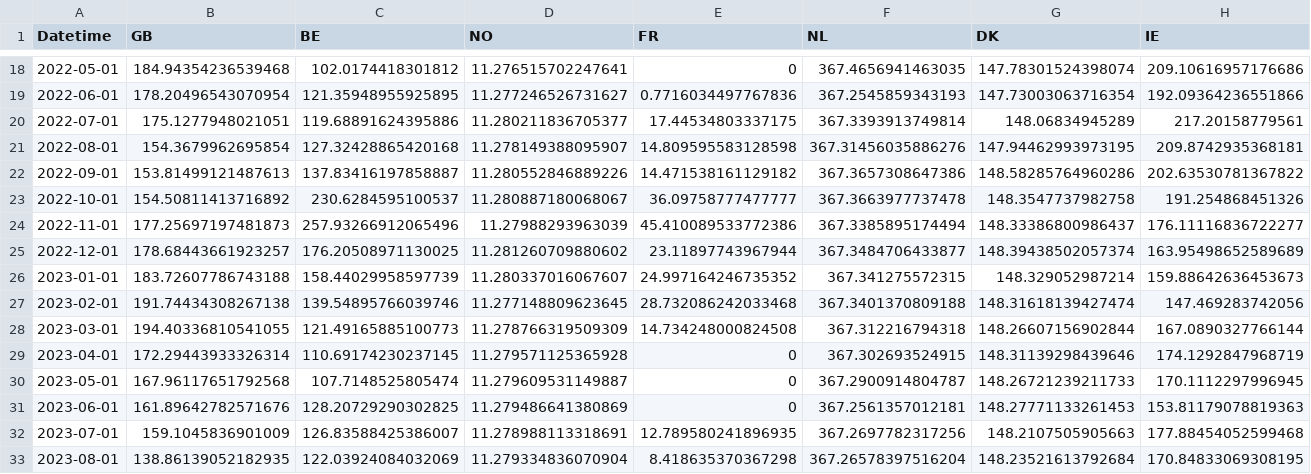
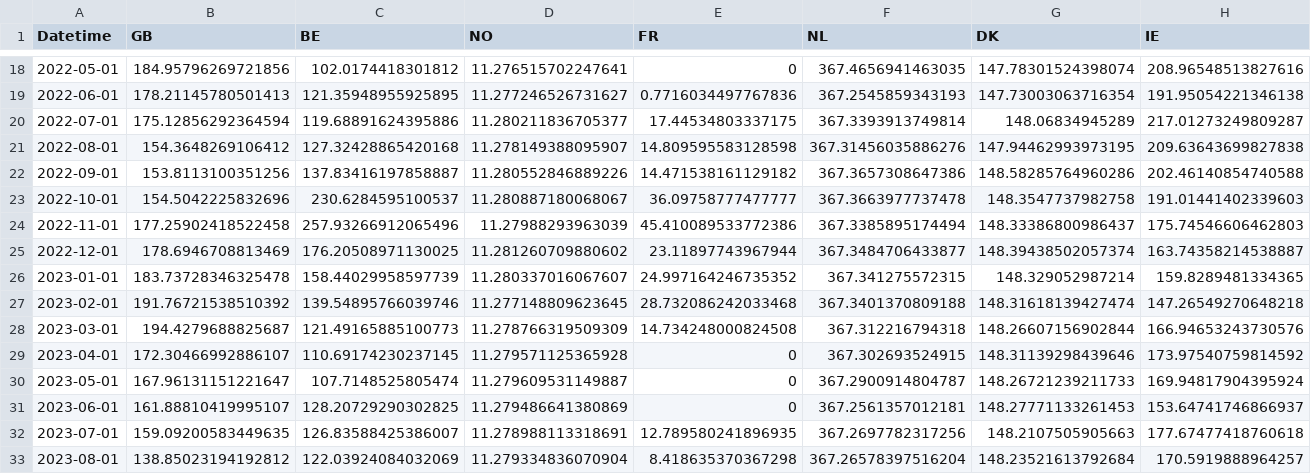
Before and after one commit to LuciaLujia/NationalGrid.A09, a CSV file: LondonLAB/eu_forecasts.csv, drawn as a sheet; only a part is shown, gaps mark what is left out; the diff covers the shown part only.

```diff
--- a/LondonLAB/eu_forecasts.csv
+++ b/LondonLAB/eu_forecasts.csv
@@ -18,16 +18,16 @@ Datetime,GB,BE,NO,FR,NL,DK,IE
-2022-05-01,184.94354236539468,102.0174418301812,11.276515702247641,0,367.4656941463035,147.78301524398074,209.10616957176686
-2022-06-01,178.20496543070954,121.35948955925895,11.277246526731627,0.7716034497767836,367.2545859343193,147.73003063716354,192.09364236551866
-2022-07-01,175.1277948021051,119.68891624395886,11.280211836705377,17.44534803337175,367.3393913749814,148.06834945289,217.20158779561
-2022-08-01,154.3679962695854,127.32428865420168,11.278149388095907,14.809595583128598,367.31456035886276,147.94462993973195,209.8742935368181
-2022-09-01,153.81499121487613,137.83416197858887,11.280552846889226,14.471538161129182,367.3657308647386,148.58285764960286,202.63530781367822
-2022-10-01,154.50811413716892,230.6284595100537,11.280887180068067,36.09758777477777,367.3663977737478,148.3547737982758,191.254868451326
-2022-11-01,177.25697197481873,257.93266912065496,11.27988293963039,45.410089533772386,367.3385895174494,148.33386800986437,176.11116836722277
-2022-12-01,178.68443661923257,176.20508971130025,11.281260709880602,23.11897743967944,367.3484706433877,148.39438502057374,163.95498652589689
-2023-01-01,183.72607786743188,158.44029958597739,11.280337016067607,24.997164246735352,367.341275572315,148.329052987214,159.88642636453673
-2023-02-01,191.74434308267138,139.54895766039746,11.277148809623645,28.732086242033468,367.3401370809188,148.31618139427474,147.469283742056
-2023-03-01,194.40336810541055,121.49165885100773,11.278766319509309,14.734248000824508,367.312216794318,148.26607156902844,167.0890327766144
-2023-04-01,172.29443933326314,110.69174230237145,11.279571125365928,0,367.302693524915,148.31139298439646,174.1292847968719
-2023-05-01,167.96117651792568,107.7148525805474,11.279609531149887,0,367.2900914804787,148.26721239211733,170.1112297996945
-2023-06-01,161.89642782571676,128.20729290302825,11.279486641380869,0,367.2561357012181,148.27771133261453,153.81179078819363
-2023-07-01,159.1045836901009,126.83588425386007,11.278988113318691,12.789580241896935,367.2697782317256,148.2107505905663,177.88454052599468
-2023-08-01,138.86139052182935,122.03924084032069,11.279334836070904,8.418635370367298,367.26578397516204,148.23521613792684,170.84833069308195
+2022-05-01,184.95796269721856,102.0174418301812,11.276515702247641,0,367.4656941463035,147.78301524398074,208.96548513827616
+2022-06-01,178.21145780501413,121.35948955925895,11.277246526731627,0.7716034497767836,367.2545859343193,147.73003063716354,191.95054221346138
+2022-07-01,175.12856292364594,119.68891624395886,11.280211836705377,17.44534803337175,367.3393913749814,148.06834945289,217.01273249809287
+2022-08-01,154.3648269106412,127.32428865420168,11.278149388095907,14.809595583128598,367.31456035886276,147.94462993973195,209.63643699827838
+2022-09-01,153.8113100351256,137.83416197858887,11.280552846889226,14.471538161129182,367.3657308647386,148.58285764960286,202.46140854740588
+2022-10-01,154.5042225832696,230.6284595100537,11.280887180068067,36.09758777477777,367.3663977737478,148.3547737982758,191.01441402339603
+2022-11-01,177.25902418522458,257.93266912065496,11.27988293963039,45.410089533772386,367.3385895174494,148.33386800986437,175.74546606462803
+2022-12-01,178.6946708813469,176.20508971130025,11.281260709880602,23.11897743967944,367.3484706433877,148.39438502057374,163.74358214538887
+2023-01-01,183.73728346325478,158.44029958597739,11.280337016067607,24.997164246735352,367.341275572315,148.329052987214,159.8289481334365
+2023-02-01,191.76721538510392,139.54895766039746,11.277148809623645,28.732086242033468,367.3401370809188,148.31618139427474,147.26549270648218
+2023-03-01,194.4279688825687,121.49165885100773,11.278766319509309,14.734248000824508,367.312216794318,148.26607156902844,166.94653243730576
+2023-04-01,172.30466992886107,110.69174230237145,11.279571125365928,0,367.302693524915,148.31139298439646,173.97540759814592
+2023-05-01,167.96131151221647,107.7148525805474,11.279609531149887,0,367.2900914804787,148.26721239211733,169.94817904395924
+2023-06-01,161.88810419995107,128.20729290302825,11.279486641380869,0,367.2561357012181,148.27771133261453,153.64741746866937
+2023-07-01,159.09200583449635,126.83588425386007,11.278988113318691,12.789580241896935,367.2697782317256,148.2107505905663,177.67477418760618
+2023-08-01,138.85023194192812,122.03924084032069,11.279334836070904,8.418635370367298,367.26578397516204,148.23521613792684,170.5919888964257
```
Also changed, not shown: 88 edited cells elsewhere in this file, LondonLAB/eu_monthly_carbon_intensity.csv, LondonLAB/eu_monthly_generation.csv, 11 other files.
